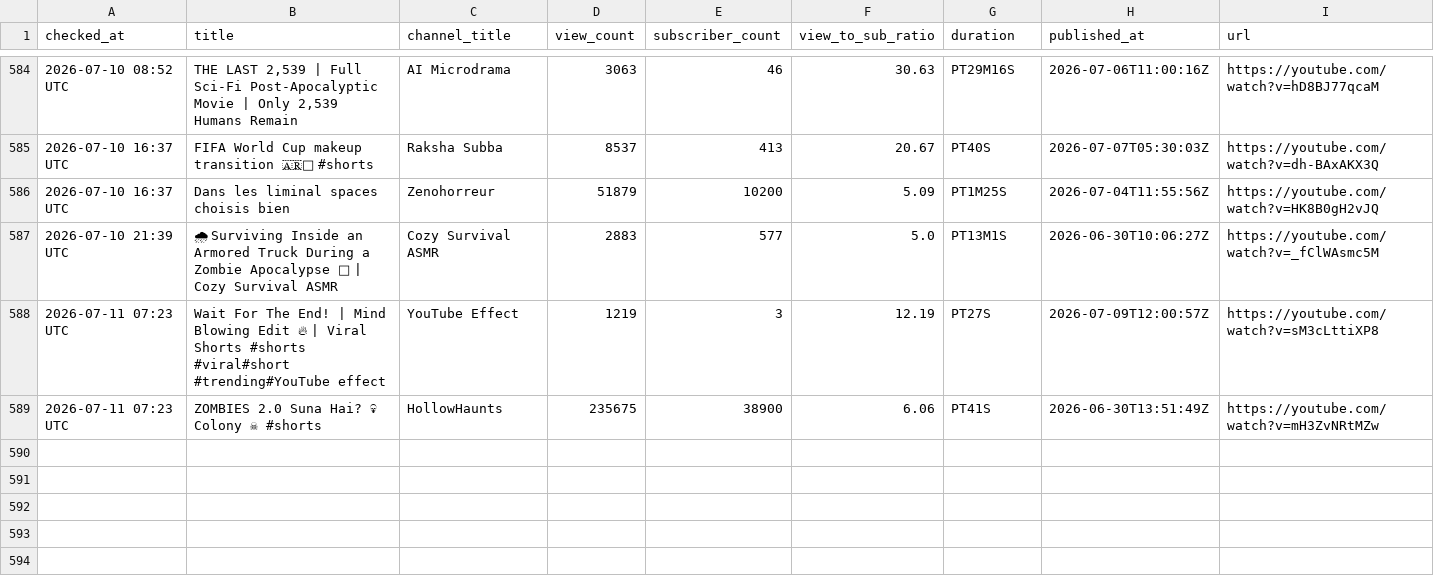
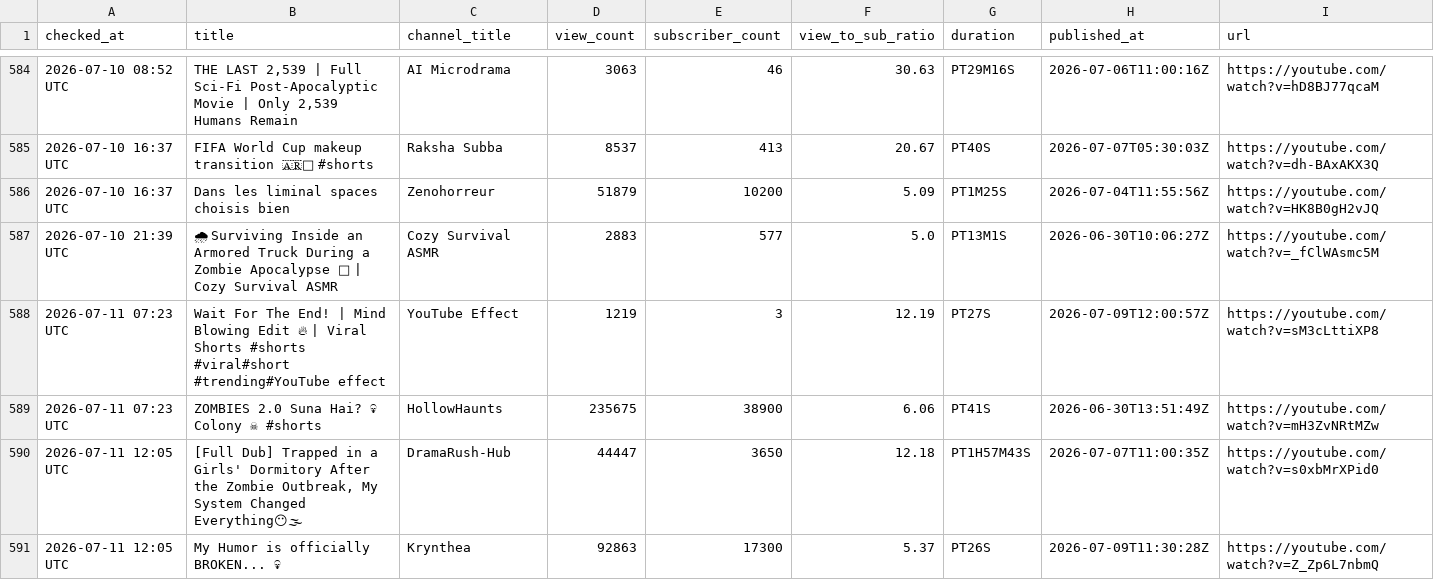
Before and after one commit to raccoon11010/viral-tracker, a CSV file: results.csv, drawn as a sheet; only a part is shown, gaps mark what is left out; the diff names each change by its address in the sheet, - before the commit and + after, or states it on an @@ line.

Commit message:
update results Sat Jul 11 12:05:16 UTC 2026

```diff
--- a/results.csv
+++ b/results.csv
+row 590: 2026-07-11 12:05 UTC | [Full Dub] Trapped in a Girls' Dormitory After the Zombie Outbreak, My System Changed Everything😶‍🌫 | DramaRush-Hub | 44447 | 3650 | 12.18 | PT1H57M43S | 2026-07-07T11:00:35Z | https://youtube.com/watch?v=s0xbMrXPid0
+row 591: 2026-07-11 12:05 UTC | My Humor is officially BROKEN... 💀 | Krynthea | 92863 | 17300 | 5.37 | PT26S | 2026-07-09T11:30:28Z | https://youtube.com/watch?v=Z_Zp6L7nbmQ
```
